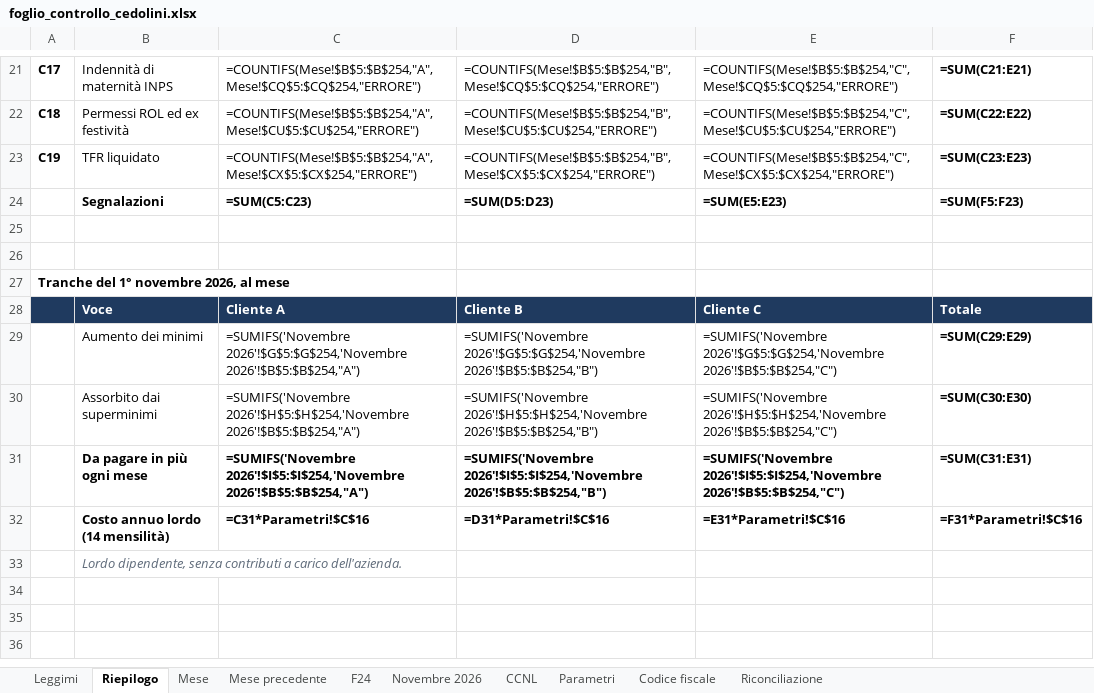
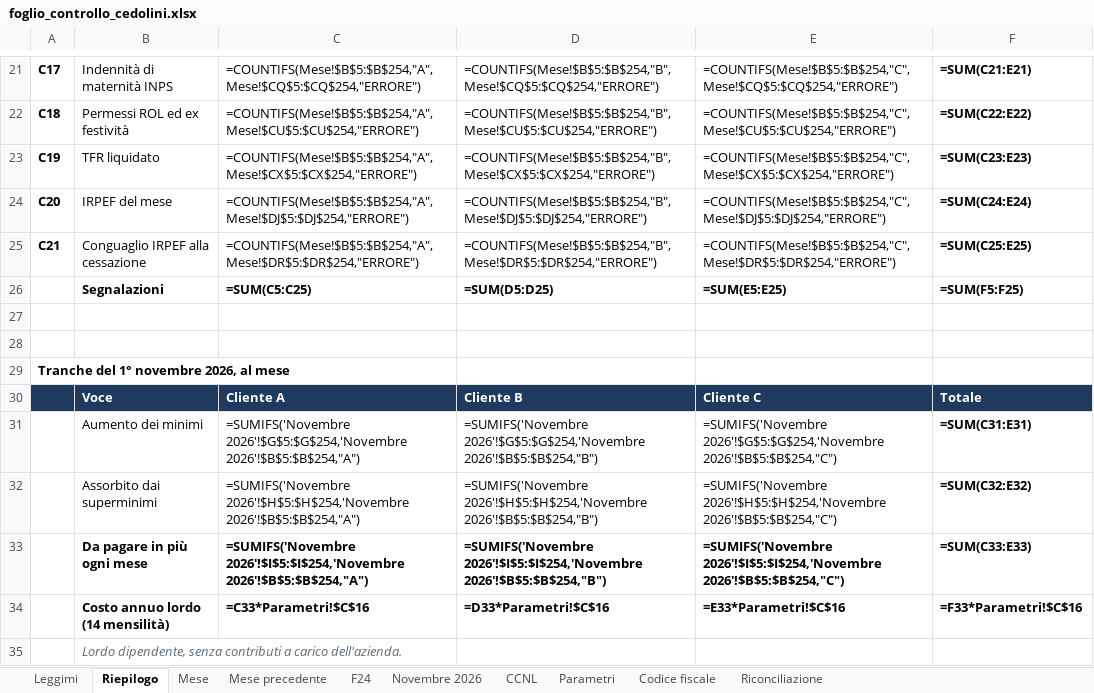
Before and after one commit to D0M3N1C0X/controlli-cedolini, an Excel workbook: deliverables/foglio_controllo_cedolini.xlsx, sheet Riepilogo, drawn as a sheet; only a part is shown, gaps mark what is left out; values as stored, in another font and other column widths than the file's, no borders; formulas without a stored value are shown as written; conditional formats not drawn; addresses are those after the commit; the diff names each change by its address in the sheet, - before the commit and + after, or states it on an @@ line.

```diff
--- a/deliverables/foglio_controllo_cedolini.xlsx (sheet Riepilogo)
+++ b/deliverables/foglio_controllo_cedolini.xlsx (sheet Riepilogo)
+row 24: C20 | IRPEF del mese | =COUNTIFS(Mese!$B$5:$B$254,"A",Mese!$DJ$5:$DJ$254,"ERRORE") | =COUNTIFS(Mese!$B$5:$B$254,"B",Mese!$DJ$5:$DJ$254,"ERRORE") | =COUNTIFS(Mese!$B$5:$B$254,"C",Mese!$DJ$5:$DJ$254,"ERRORE") | =SUM(C24:E24)
+row 25: C21 | Conguaglio IRPEF alla cessazione | =COUNTIFS(Mese!$B$5:$B$254,"A",Mese!$DR$5:$DR$254,"ERRORE") | =COUNTIFS(Mese!$B$5:$B$254,"B",Mese!$DR$5:$DR$254,"ERRORE") | =COUNTIFS(Mese!$B$5:$B$254,"C",Mese!$DR$5:$DR$254,"ERRORE") | =SUM(C25:E25)
-C26: =SUM(C5:C23)
+C26: =SUM(C5:C25)
-D26: =SUM(D5:D23)
+D26: =SUM(D5:D25)
-E26: =SUM(E5:E23)
+E26: =SUM(E5:E25)
-F26: =SUM(F5:F23)
+F26: =SUM(F5:F25)
-F31: =SUM(C29:E29)
+F31: =SUM(C31:E31)
-F32: =SUM(C30:E30)
+F32: =SUM(C32:E32)
-F33: =SUM(C31:E31)
+F33: =SUM(C33:E33)
-C34: =C31*Parametri!$C$16
+C34: =C33*Parametri!$C$16
-D34: =D31*Parametri!$C$16
+D34: =D33*Parametri!$C$16
-E34: =E31*Parametri!$C$16
+E34: =E33*Parametri!$C$16
-F34: =F31*Parametri!$C$16
+F34: =F33*Parametri!$C$16
```
Also changed, not shown: sheet Riconciliazione, sheet Mese, sheet Mese precedente, sheet Parametri, sheet Leggimi, sheet F24, 36 other files.
